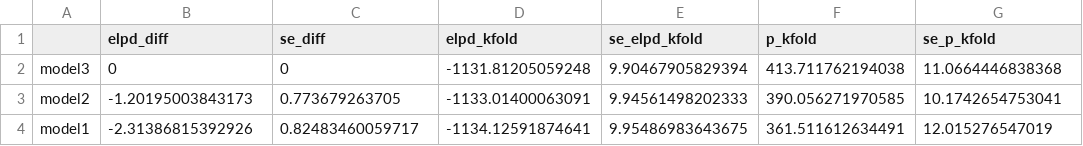
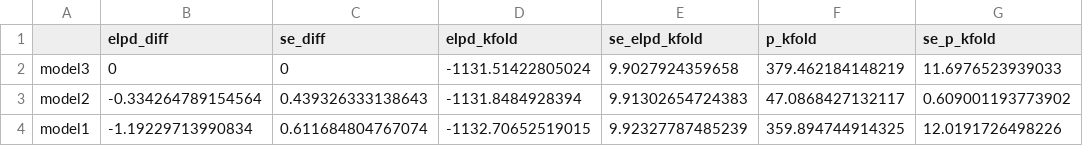
Before and after one commit to OlenaShcherbakova/Case_and_Word_Order, a CSV file: output_tables/kfold_comparison_FWO.csv, drawn as a sheet.

```diff
--- a/output_tables/kfold_comparison_FWO.csv
+++ b/output_tables/kfold_comparison_FWO.csv
@@ -1,4 +1,4 @@
 "","elpd_diff","se_diff","elpd_kfold","se_elpd_kfold","p_kfold","se_p_kfold"
-"model3",0,0,-1131.81205059248,9.90467905829394,413.711762194038,11.0664446838368
-"model2",-1.20195003843173,0.773679263705,-1133.01400063091,9.94561498202333,390.056271970585,10.1742654753041
-"model1",-2.31386815392926,0.82483460059717,-1134.12591874641,9.95486983643675,361.511612634491,12.015276547019
+"model3",0,0,-1131.51422805024,9.9027924359658,379.462184148219,11.6976523939033
+"model2",-0.334264789154564,0.439326333138643,-1131.8484928394,9.91302654724383,47.0868427132117,0.609001193773902
+"model1",-1.19229713990834,0.611684804767074,-1132.70652519015,9.92327787485239,359.894744914325,12.0191726498226
```
Also changed, not shown: output_tables/brms_models_comparison.csv, output_tables/kfold_comparison.csv, 2 other files.
